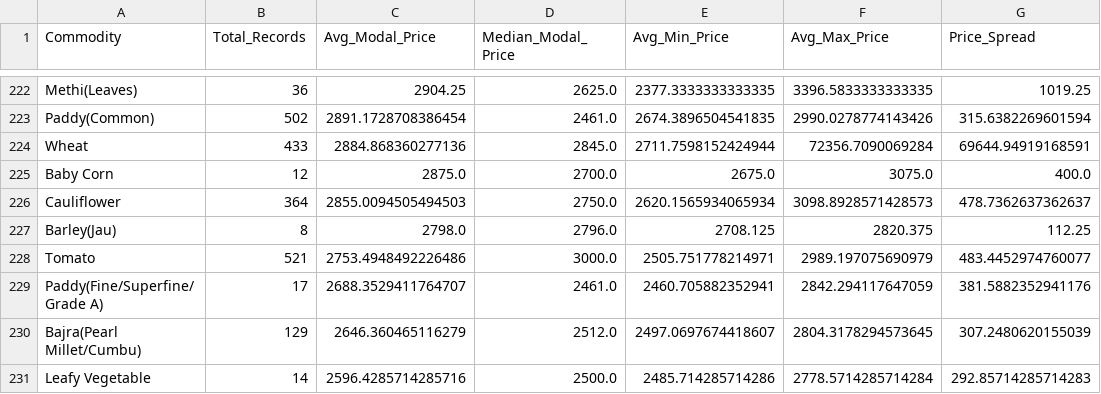
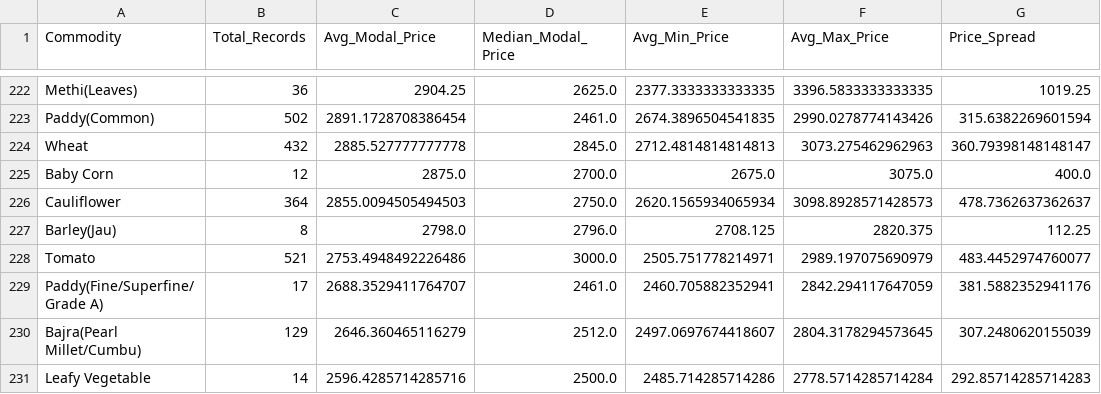
Before and after one commit to NishuBhandari/Indian-Mandi-Price-Intelligence, a CSV file: outputs/commodity_summary.csv, drawn as a sheet; only a part is shown, gaps mark what is left out.

```diff
--- a/outputs/commodity_summary.csv
+++ b/outputs/commodity_summary.csv
@@ -223,3 +223,3 @@ Methi(Leaves),36,2904.25,2625.0,2377.3333333333335,3396.5833333333335,1019.25
 Paddy(Common),502,2891.1728708386454,2461.0,2674.3896504541835,2990.0278774143426,315.6382269601594
-Wheat,433,2884.868360277136,2845.0,2711.7598152424944,72356.7090069284,69644.94919168591
+Wheat,432,2885.527777777778,2845.0,2712.4814814814813,3073.275462962963,360.79398148148147
 Baby Corn,12,2875.0,2700.0,2675.0,3075.0,400.0
```
Also changed, not shown: outputs/classification_results.csv, outputs/commodity_error_analysis.csv, 16 other files.
